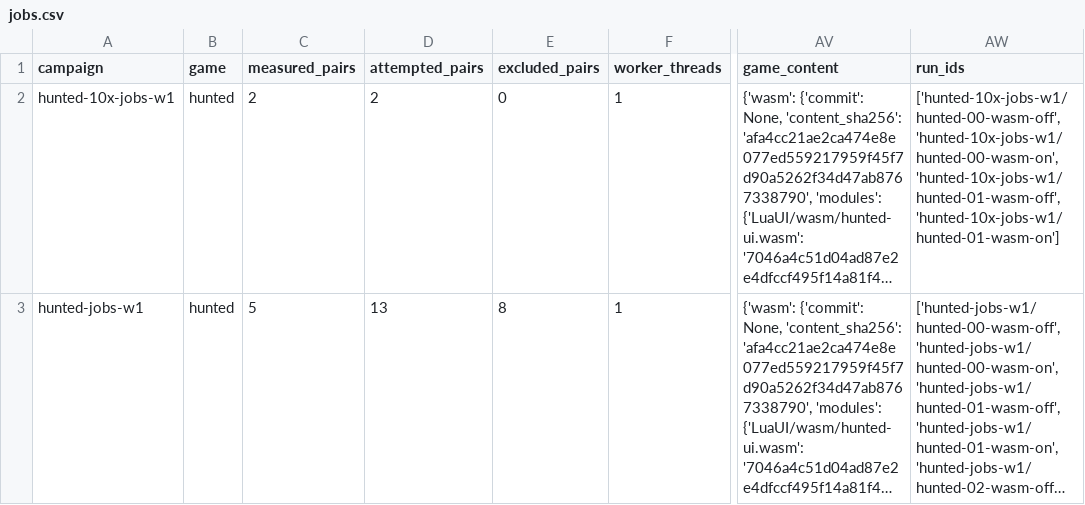
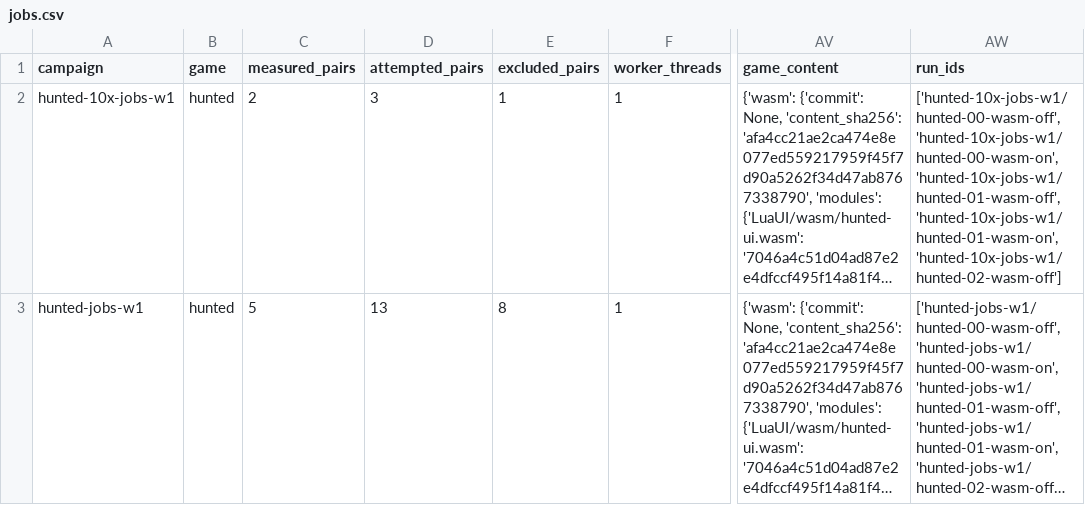
Before and after one commit to gajop/springcabal-dev, a CSV file: docs/benchmarks/2026-10-26/current/jobs.csv, drawn as a sheet; only a part is shown, gaps mark what is left out; long unchanged cells end in …; the diff names each change by its address in the sheet, - before the commit and + after, or states it on an @@ line.

```diff
--- a/docs/benchmarks/2026-10-26/current/jobs.csv
+++ b/docs/benchmarks/2026-10-26/current/jobs.csv
-D2 (attempted_pairs): 2
+D2 (attempted_pairs): 3
-E2 (excluded_pairs): 0
+E2 (excluded_pairs): 1
-AW2 (run_ids): …'hunted-10x-jobs-w1/hunted-00-wasm-on', 'hunted-10x-jobs-w1/hunted-01-wasm-off', 'hunted-10x-jobs-w1/hunted-01-wasm-on']
+AW2 (run_ids): …'hunted-10x-jobs-w1/hunted-00-wasm-on', 'hunted-10x-jobs-w1/hunted-01-wasm-off', 'hunted-10x-jobs-w1/hunted-01-wasm-on', 'hunted-10x-jobs-w1/hunted-02-wasm-off']
```
Also changed, not shown: docs/benchmarks/2026-10-26/current/language.csv, 15 other files.
